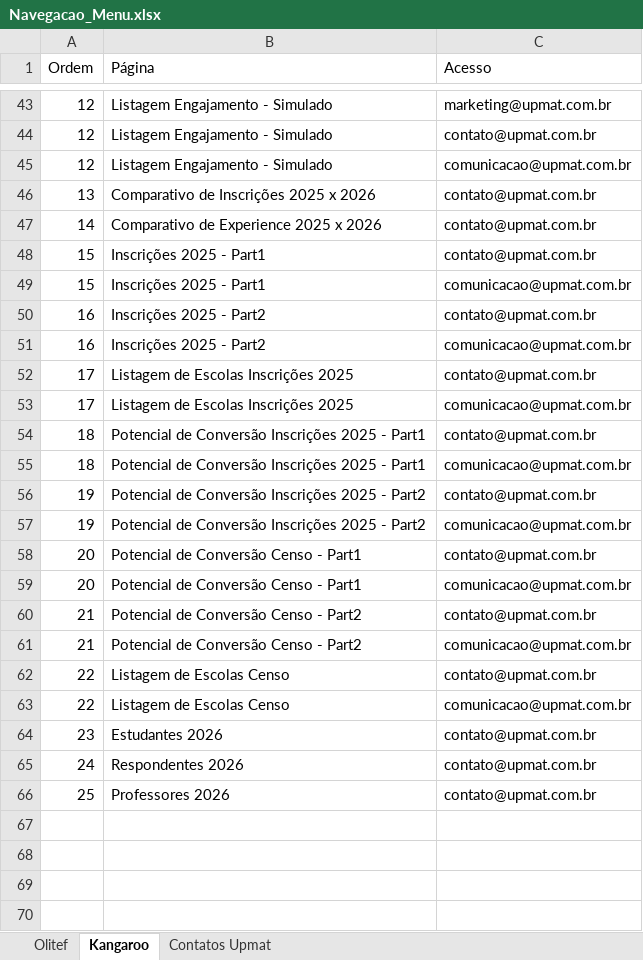
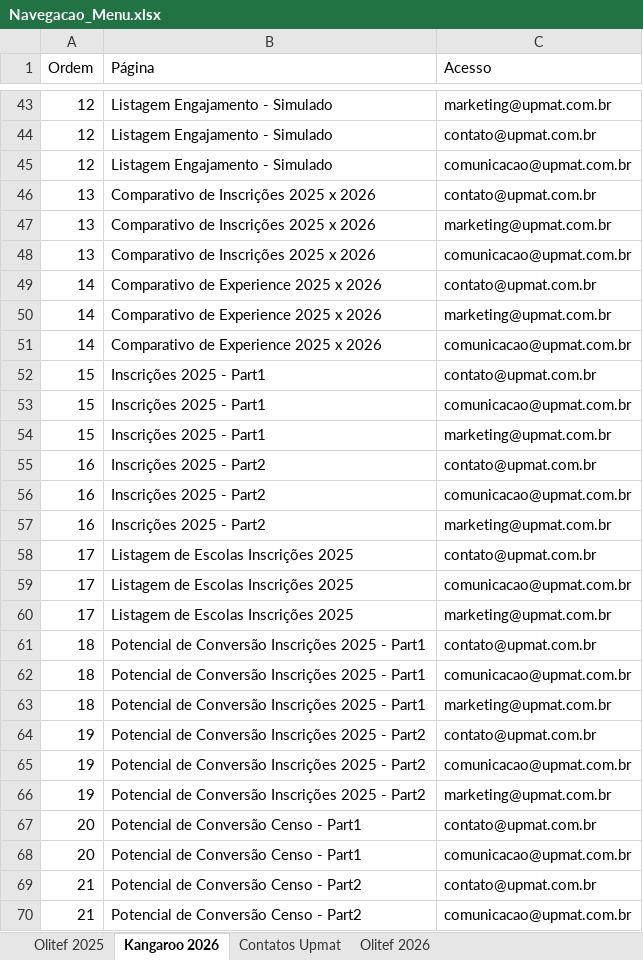
Before and after one commit to dansilverr/Dash-Upmat, an Excel workbook: Bases/Navegacao_Menu.xlsx, sheet Kangaroo 2026, drawn as a sheet; only a part is shown, gaps mark what is left out; the shorter side is filled out with more unchanged rows; values as stored, in another font and other column widths than the file's, no borders; the diff covers the shown part only; the diff names each change by its address in the sheet, - before the commit and + after, or states it on an @@ line.

Commit message:
Dash Olitef part1

```diff
--- a/Bases/Navegacao_Menu.xlsx (sheet Kangaroo 2026)
+++ b/Bases/Navegacao_Menu.xlsx (sheet Kangaroo 2026)
-sheet tab: Olitef
+sheet tab: Olitef 2025
-sheet tab: Kangaroo
+sheet tab: Kangaroo 2026
+sheet tab: Olitef 2026
+row 47: 13 | Comparativo de Inscrições 2025 x 2026 | marketing@upmat.com.br
+row 48: 13 | Comparativo de Inscrições 2025 x 2026 | comunicacao@upmat.com.br
+row 50: 14 | Comparativo de Experience 2025 x 2026 | marketing@upmat.com.br
+row 51: 14 | Comparativo de Experience 2025 x 2026 | comunicacao@upmat.com.br
+row 54: 15 | Inscrições 2025 - Part1 | marketing@upmat.com.br
+row 57: 16 | Inscrições 2025 - Part2 | marketing@upmat.com.br
+row 60: 17 | Listagem de Escolas Inscrições 2025 | marketing@upmat.com.br
+row 63: 18 | Potencial de Conversão Inscrições 2025 - Part1 | marketing@upmat.com.br
+row 66: 19 | Potencial de Conversão Inscrições 2025 - Part2 | marketing@upmat.com.br
```
Also changed, not shown: 6 added rows elsewhere in this sheet, 5 other files.
